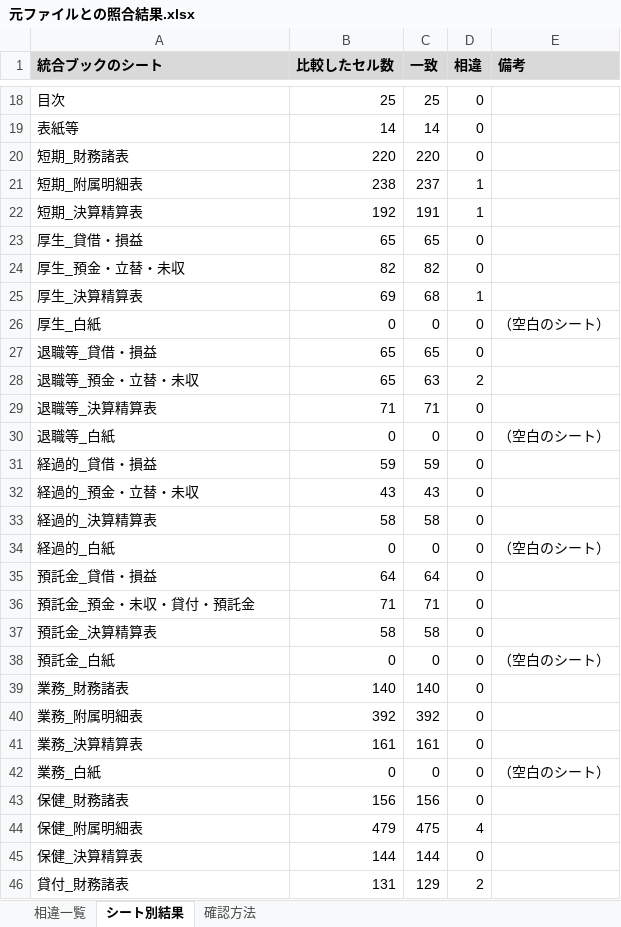
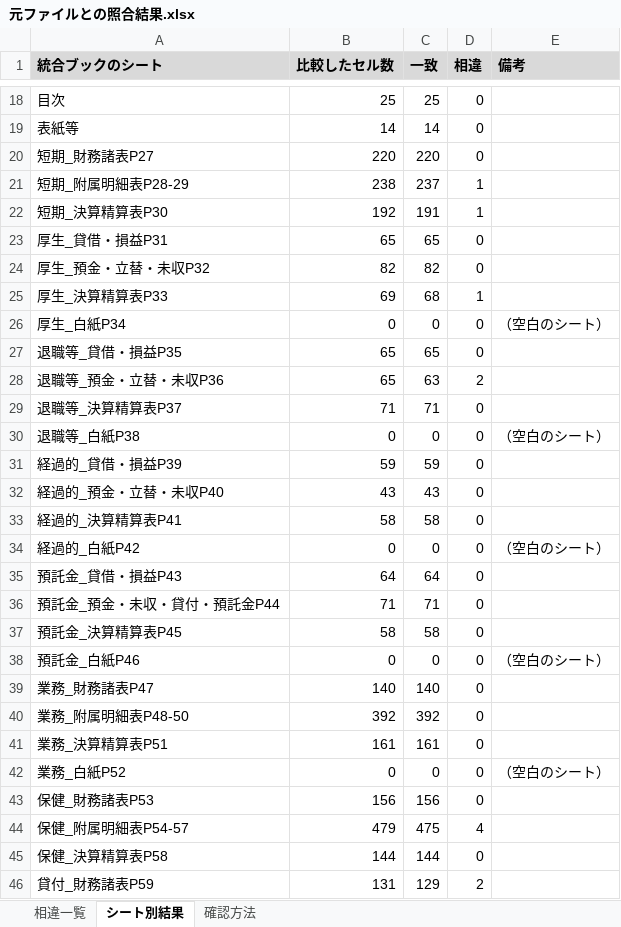
Before and after one commit to iidodo-com/iidodo, an Excel workbook: 元ファイルとの照合結果.xlsx, sheet シート別結果, drawn as a sheet; only a part is shown, gaps mark what is left out; values as stored, in another font and other column widths than the file's, no borders; the diff covers the shown part only; the diff names each change by its address in the sheet, - before the commit and + after, or states it on an @@ line.

```diff
--- a/元ファイルとの照合結果.xlsx (sheet シート別結果)
+++ b/元ファイルとの照合結果.xlsx (sheet シート別結果)
-A20 (統合ブックのシート): 短期_財務諸表
+A20 (統合ブックのシート): 短期_財務諸表P27
-A21 (統合ブックのシート): 短期_附属明細表
+A21 (統合ブックのシート): 短期_附属明細表P28-29
-A22 (統合ブックのシート): 短期_決算精算表
+A22 (統合ブックのシート): 短期_決算精算表P30
-A23 (統合ブックのシート): 厚生_貸借・損益
+A23 (統合ブックのシート): 厚生_貸借・損益P31
-A24 (統合ブックのシート): 厚生_預金・立替・未収
+A24 (統合ブックのシート): 厚生_預金・立替・未収P32
-A25 (統合ブックのシート): 厚生_決算精算表
+A25 (統合ブックのシート): 厚生_決算精算表P33
-A26 (統合ブックのシート): 厚生_白紙
+A26 (統合ブックのシート): 厚生_白紙P34
-A27 (統合ブックのシート): 退職等_貸借・損益
+A27 (統合ブックのシート): 退職等_貸借・損益P35
-A28 (統合ブックのシート): 退職等_預金・立替・未収
+A28 (統合ブックのシート): 退職等_預金・立替・未収P36
-A29 (統合ブックのシート): 退職等_決算精算表
+A29 (統合ブックのシート): 退職等_決算精算表P37
-A30 (統合ブックのシート): 退職等_白紙
+A30 (統合ブックのシート): 退職等_白紙P38
-A31 (統合ブックのシート): 経過的_貸借・損益
+A31 (統合ブックのシート): 経過的_貸借・損益P39
-A32 (統合ブックのシート): 経過的_預金・立替・未収
+A32 (統合ブックのシート): 経過的_預金・立替・未収P40
-A33 (統合ブックのシート): 経過的_決算精算表
+A33 (統合ブックのシート): 経過的_決算精算表P41
-A34 (統合ブックのシート): 経過的_白紙
+A34 (統合ブックのシート): 経過的_白紙P42
-A35 (統合ブックのシート): 預託金_貸借・損益
+A35 (統合ブックのシート): 預託金_貸借・損益P43
-A36 (統合ブックのシート): 預託金_預金・未収・貸付・預託金
+A36 (統合ブックのシート): 預託金_預金・未収・貸付・預託金P44
-A37 (統合ブックのシート): 預託金_決算精算表
+A37 (統合ブックのシート): 預託金_決算精算表P45
-A38 (統合ブックのシート): 預託金_白紙
+A38 (統合ブックのシート): 預託金_白紙P46
-A39 (統合ブックのシート): 業務_財務諸表
+A39 (統合ブックのシート): 業務_財務諸表P47
-A40 (統合ブックのシート): 業務_附属明細表
+A40 (統合ブックのシート): 業務_附属明細表P48-50
-A41 (統合ブックのシート): 業務_決算精算表
+A41 (統合ブックのシート): 業務_決算精算表P51
-A42 (統合ブックのシート): 業務_白紙
+A42 (統合ブックのシート): 業務_白紙P52
-A43 (統合ブックのシート): 保健_財務諸表
+A43 (統合ブックのシート): 保健_財務諸表P53
-A44 (統合ブックのシート): 保健_附属明細表
+A44 (統合ブックのシート): 保健_附属明細表P54-57
-A45 (統合ブックのシート): 保健_決算精算表
+A45 (統合ブックのシート): 保健_決算精算表P58
-A46 (統合ブックのシート): 貸付_財務諸表
+A46 (統合ブックのシート): 貸付_財務諸表P59
```
Also changed, not shown: 3 edited cells elsewhere in this sheet, sheet 相違一覧, 決算書_修正版.xlsm, 1 other file.
